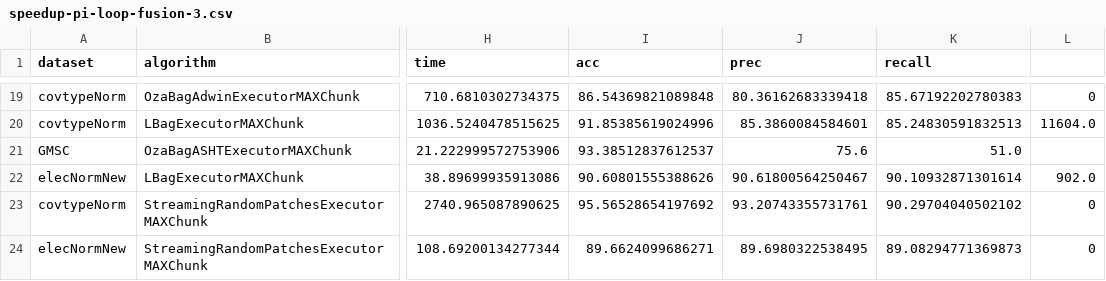
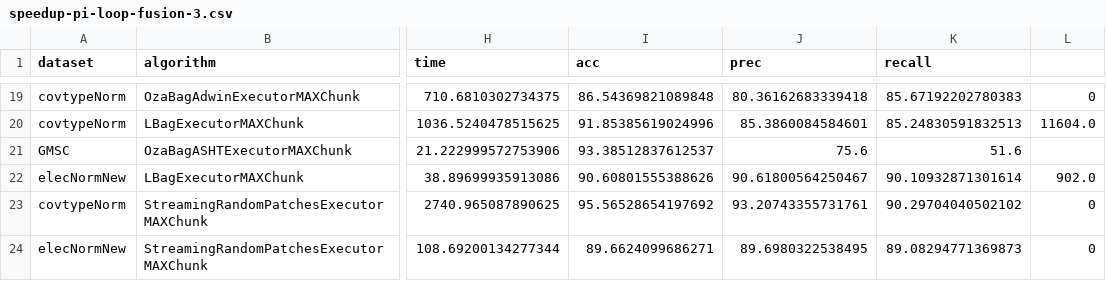
Before and after one commit to HPCSys-Lab/tecnhiques-reduce-consumption-energy, a CSV file: parsed_csvs/speedup-pi-loop-fusion-3.csv, drawn as a sheet; only a part is shown, gaps mark what is left out; the diff names each change by its address in the sheet, - before the commit and + after, or states it on an @@ line.

```diff
--- a/parsed_csvs/speedup-pi-loop-fusion-3.csv
+++ b/parsed_csvs/speedup-pi-loop-fusion-3.csv
-K21 (recall): 51.0
+K21 (recall): 51.6
```
Also changed, not shown: parsed_csvs/speedup-pi-loop-fusion-1.csv, parsed_csvs/speedup-pi-loop-fusion-2.csv, 54 other files.
